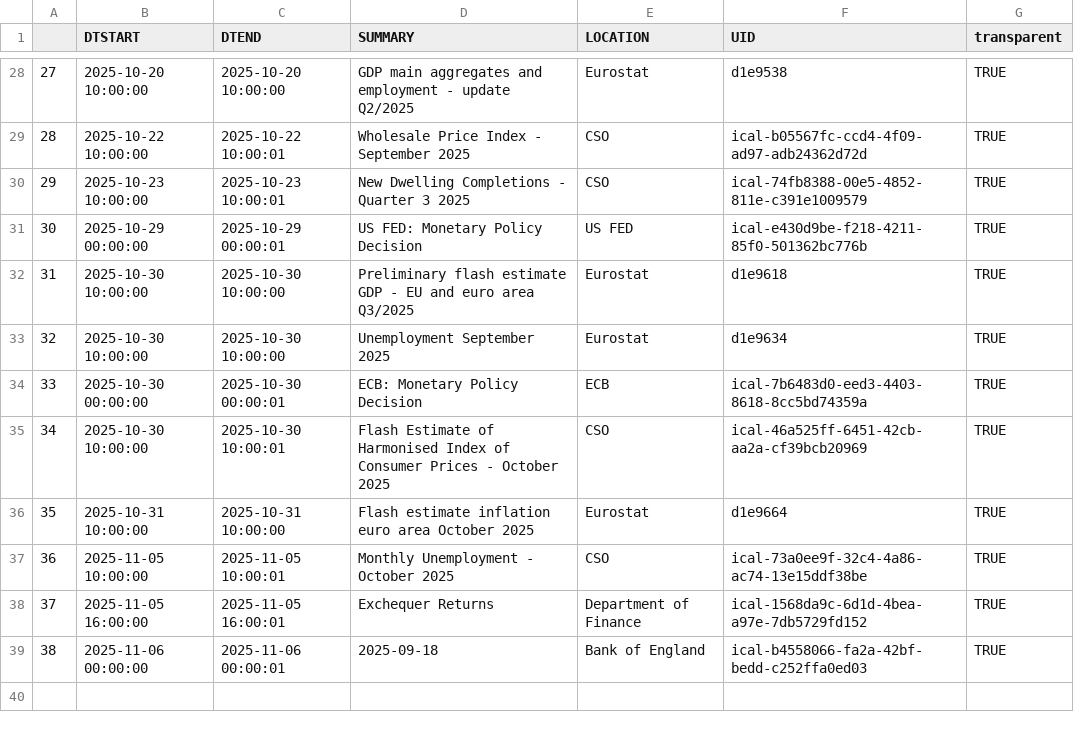
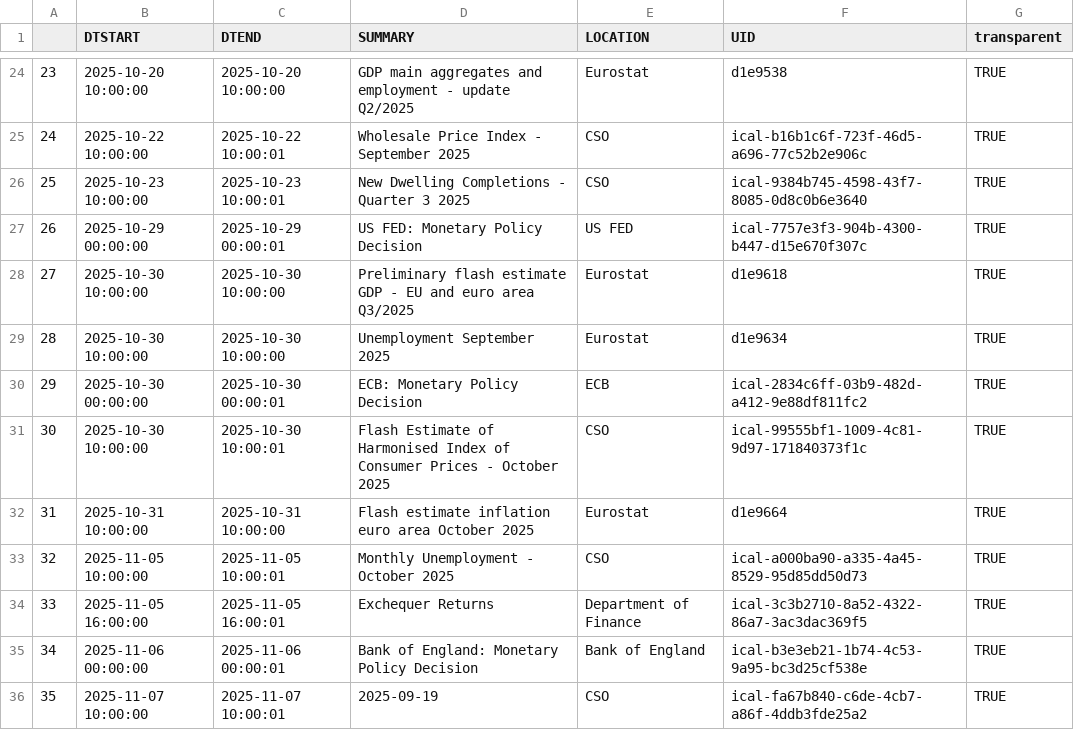
Before and after one commit to mflanagan201/gcal_auto, a CSV file: ECON_CAL.CSV, drawn as a sheet; only a part is shown, gaps mark what is left out; addresses are those after the commit; the diff covers the shown part only; the diff names each change by its address in the sheet, - before the commit and + after, or states it on an @@ line.

```diff
--- a/ECON_CAL.CSV
+++ b/ECON_CAL.CSV
@@ column A renumbered between rows 2 and 35 @@
-F25 (UID): ical-b05567fc-ccd4-4f09-ad97-adb24362d72d
+F25 (UID): ical-b16b1c6f-723f-46d5-a696-77c52b2e906c
-F26 (UID): ical-74fb8388-00e5-4852-811e-c391e1009579
+F26 (UID): ical-9384b745-4598-43f7-8085-0d8c0b6e3640
-F27 (UID): ical-e430d9be-f218-4211-85f0-501362bc776b
+F27 (UID): ical-7757e3f3-904b-4300-b447-d15e670f307c
-F30 (UID): ical-7b6483d0-eed3-4403-8618-8cc5bd74359a
+F30 (UID): ical-2834c6ff-03b9-482d-a412-9e88df811fc2
-F31 (UID): ical-46a525ff-6451-42cb-aa2a-cf39bcb20969
+F31 (UID): ical-99555bf1-1009-4c81-9d97-171840373f1c
-F33 (UID): ical-73a0ee9f-32c4-4a86-ac74-13e15ddf38be
+F33 (UID): ical-a000ba90-a335-4a45-8529-95d85dd50d73
-F34 (UID): ical-1568da9c-6d1d-4bea-a97e-7db5729fd152
+F34 (UID): ical-3c3b2710-8a52-4322-86a7-3ac3dac369f5
-D35 (SUMMARY): 2025-09-18
+D35 (SUMMARY): Bank of England: Monetary Policy Decision
-F35 (UID): ical-b4558066-fa2a-42bf-bedd-c252ffa0ed03
+F35 (UID): ical-b3e3eb21-1b74-4c53-9a95-bc3d25cf538e
+row 36: 35 | 2025-11-07 10:00:00 | 2025-11-07 10:00:01 | 2025-09-19 | CSO | ical-fa67b840-c6de-4cb7-a86f-4ddb3fde25a2 | TRUE
```
Also changed, not shown: 4 removed rows and 19 edited cells elsewhere in this file.
